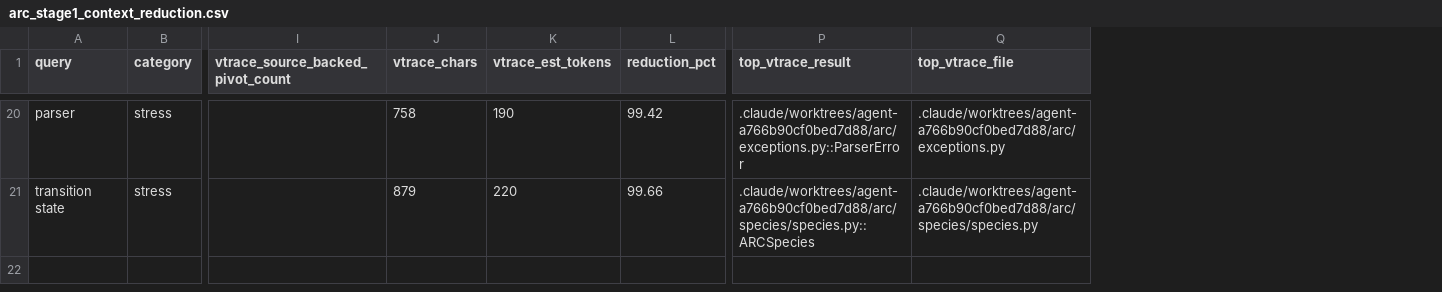
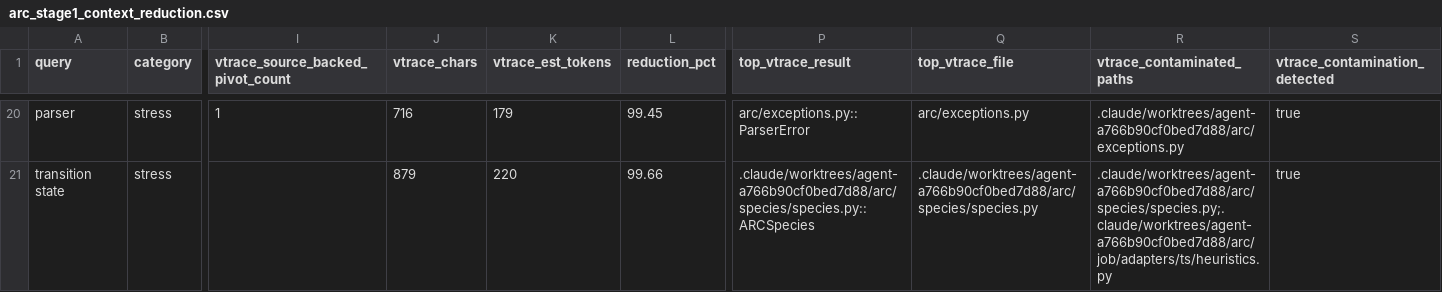
Before and after one commit to calvinp0/vtrace, a CSV file: benchmarks/arc_stage1_context_reduction/results/arc_stage1_context_reduction.csv, drawn as a sheet; only a part is shown, gaps mark what is left out; the diff covers the shown part only; the diff names each change by its address in the sheet, - before the commit and + after, or states it on an @@ line.

Commit message:
Harden ARC benchmark contamination reporting

```diff
--- a/benchmarks/arc_stage1_context_reduction/results/arc_stage1_context_reduction.csv
+++ b/benchmarks/arc_stage1_context_reduction/results/arc_stage1_context_reduction.csv
+column R (vtrace_contaminated_paths), rows 20-21: .claude/worktrees/agent-a766b90cf0bed7d88/arc/exceptions.py | .claude/worktrees/agent-a766b90cf0bed7d88/arc/species/species.py;.claude/worktrees/agent-a766b90cf0bed7d88/arc/job/adapters/ts/heuristics.py
+column S (vtrace_contamination_detected), rows 20-21: true | true
-I20 (vtrace_source_backed_pivot_count): (empty)
+I20 (vtrace_source_backed_pivot_count): 1
-J20 (vtrace_chars): 758
+J20 (vtrace_chars): 716
-K20 (vtrace_est_tokens): 190
+K20 (vtrace_est_tokens): 179
-L20 (reduction_pct): 99.42
+L20 (reduction_pct): 99.45
-P20 (top_vtrace_result): .claude/worktrees/agent-a766b90cf0bed7d88/arc/exceptions.py::ParserError
+P20 (top_vtrace_result): arc/exceptions.py::ParserError
-Q20 (top_vtrace_file): .claude/worktrees/agent-a766b90cf0bed7d88/arc/exceptions.py
+Q20 (top_vtrace_file): arc/exceptions.py
```
Also changed, not shown: 58 edited cells elsewhere in this file, 5 other files.
